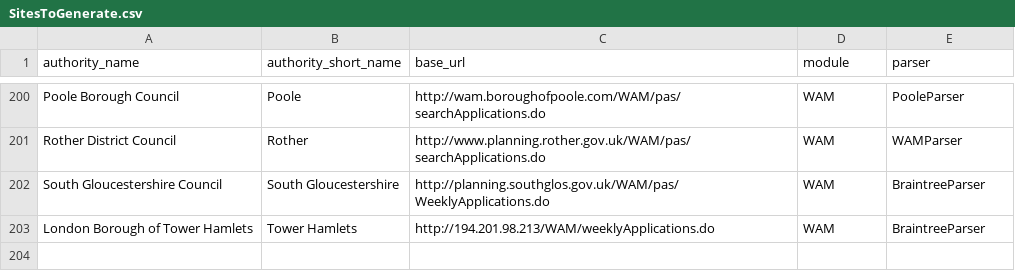
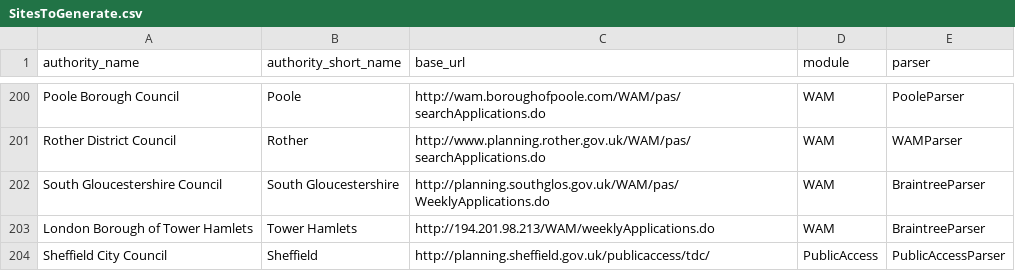
Before and after one commit to mikelmaron/planningalerts, a CSV file: python_scrapers/SitesToGenerate.csv, drawn as a sheet; only a part is shown, gaps mark what is left out; the diff names each change by its address in the sheet, - before the commit and + after, or states it on an @@ line.

Commit message:
Fix sheffield and moray.

```diff
--- a/python_scrapers/SitesToGenerate.csv
+++ b/python_scrapers/SitesToGenerate.csv
+row 204: Sheffield City Council | Sheffield | http://planning.sheffield.gov.uk/publicaccess/tdc/ | PublicAccess | PublicAccessParser
```
Also changed, not shown: 1 other file.
